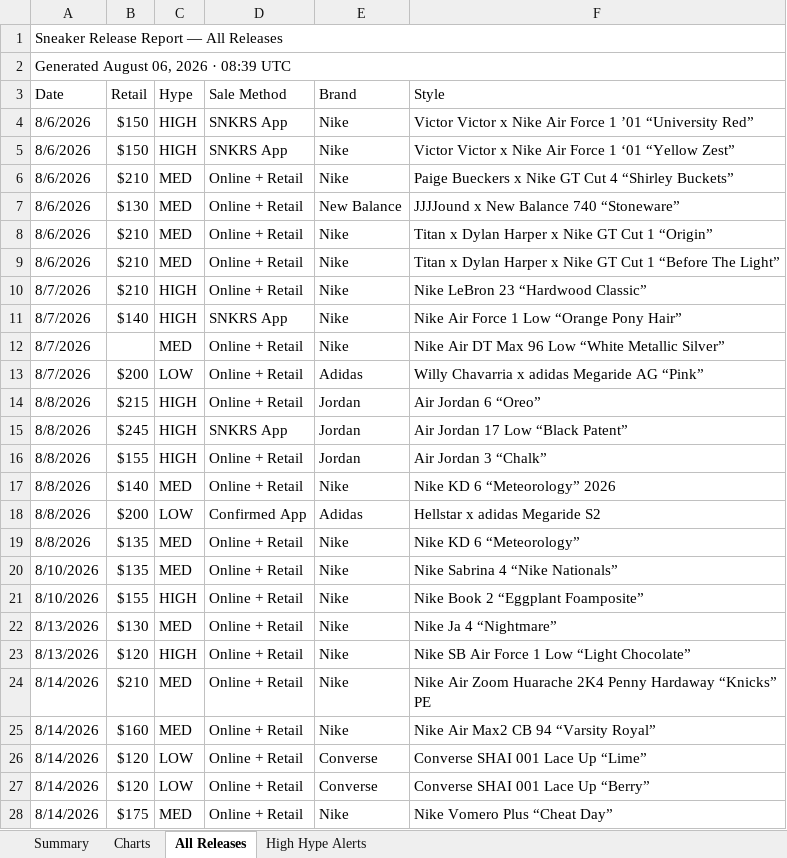
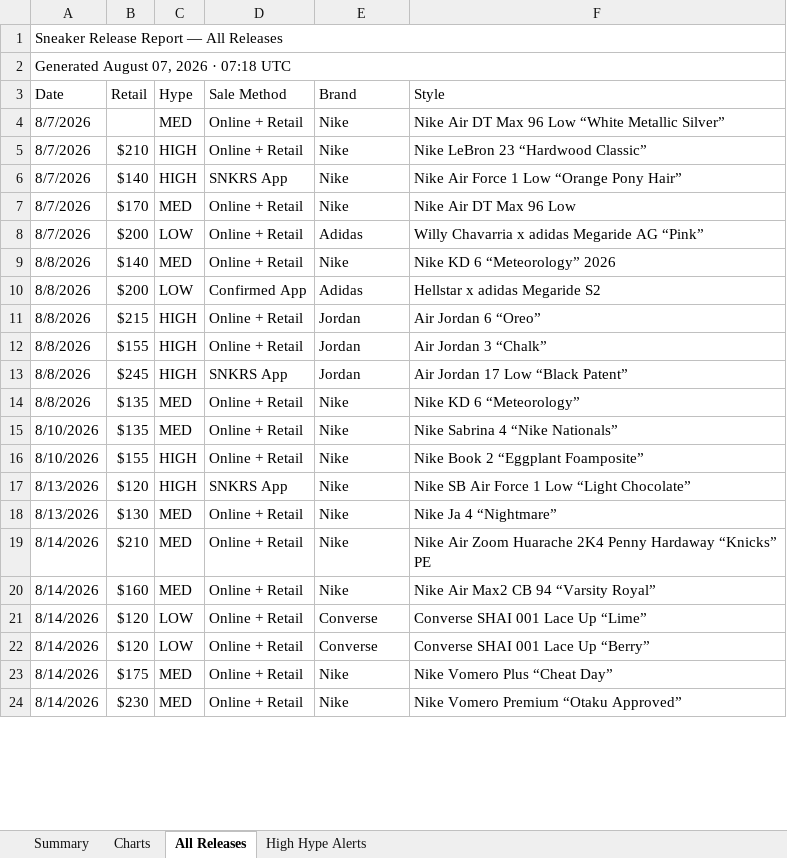
Before and after one commit to lordnader2002-sudo/Shoe-Tracker-v2, an Excel workbook: docs/data/sneaker_releases.xlsx, sheet All Releases, drawn as a sheet; only a part is shown; the shorter side is filled out with more unchanged rows; values as stored, in another font and other column widths than the file's, no cell formats; removed rows and columns are numbered as before the commit, all else as after; the diff covers the shown part only; the diff names each change by its address in the sheet, - before the commit and + after, or states it on an @@ line.

```diff
--- a/docs/data/sneaker_releases.xlsx (sheet All Releases)
+++ b/docs/data/sneaker_releases.xlsx (sheet All Releases)
-A2 (Date): Generated August 06, 2026 · 08:39 UTC
+A2 (Date): Generated August 07, 2026 · 07:18 UTC
-row 4: 8/6/2026 | $150 | HIGH | SNKRS App | Nike | Victor Victor x Nike Air Force 1 ’01 “University Red”
-row 5: 8/6/2026 | $150 | HIGH | SNKRS App | Nike | Victor Victor x Nike Air Force 1 ‘01 “Yellow Zest”
-A4 (Date): 8/6/2026
+A4 (Date): 8/7/2026
-B4 (Retail): $210
+B4 (Retail): (empty)
-F4 (Style): Paige Bueckers x Nike GT Cut 4 “Shirley Buckets”
+F4 (Style): Nike Air DT Max 96 Low “White Metallic Silver”
-row 7: 8/6/2026 | $130 | MED | Online + Retail | New Balance | JJJJound x New Balance 740 “Stoneware”
-row 8: 8/6/2026 | $210 | MED | Online + Retail | Nike | Titan x Dylan Harper x Nike GT Cut 1 “Origin”
-row 9: 8/6/2026 | $210 | MED | Online + Retail | Nike | Titan x Dylan Harper x Nike GT Cut 1 “Before The Light”
-B7 (Retail): (empty)
+B7 (Retail): $170
-F7 (Style): Nike Air DT Max 96 Low “White Metallic Silver”
+F7 (Style): Nike Air DT Max 96 Low
@@ row 14 moved to row 11: 8/8/2026 @@
@@ row 16 moved to row 12: 8/8/2026 @@
@@ row 15 moved to row 13: 8/8/2026 @@
+row 17: 8/13/2026 | $120 | HIGH | SNKRS App | Nike | Nike SB Air Force 1 Low “Light Chocolate”
-row 23: 8/13/2026 | $120 | HIGH | Online + Retail | Nike | Nike SB Air Force 1 Low “Light Chocolate”
```
Also changed, not shown: 5 added rows, 2 removed rows, 14 moved rows and 3 edited cells elsewhere in this sheet, sheet Summary, sheet High Hype Alerts, sheet Charts, cell formats, reports/sneaker_releases.xlsx, 1 other file.
